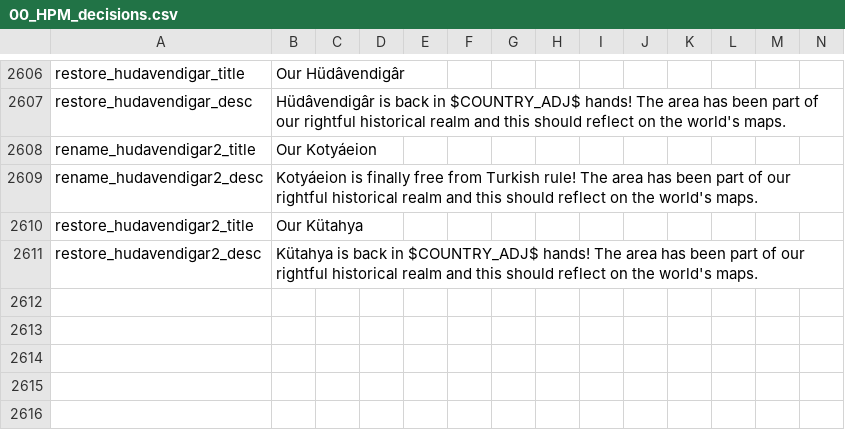
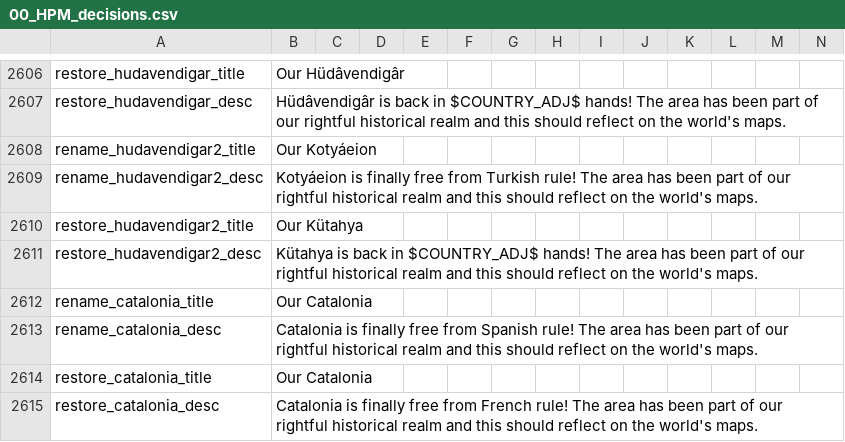
Before and after one commit to Liegnitz/Historical-Project-Mod-overhaul, a CSV file: localisation/00_HPM_decisions.csv, drawn as a sheet; only a part is shown, gaps mark what is left out; the diff names each change by its address in the sheet, - before the commit and + after, or states it on an @@ line.

Commit message:
french catalonia

```diff
--- a/localisation/00_HPM_decisions.csv
+++ b/localisation/00_HPM_decisions.csv
+row 2612: rename_catalonia_title | Our Catalonia
+row 2613: rename_catalonia_desc | Catalonia is finally free from Spanish rule! The area has been part of our rightful historical realm and this should reflect on the world's maps.
+row 2614: restore_catalonia_title | Our Catalonia
+row 2615: restore_catalonia_desc | Catalonia is finally free from French rule! The area has been part of our rightful historical realm and this should reflect on the world's maps.
```
Also changed, not shown: localisation/00_HPM_map.csv, 1 other file.
